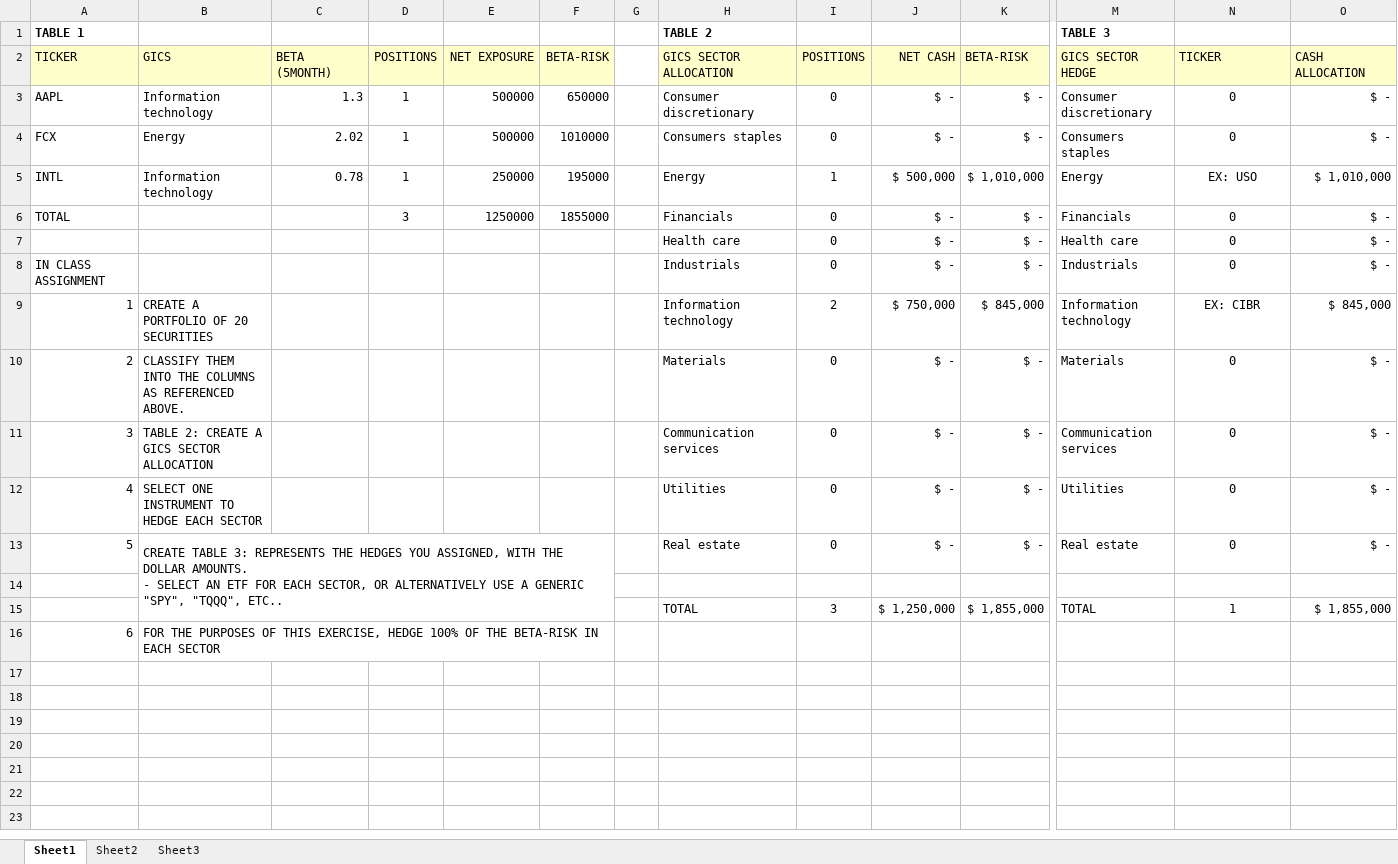
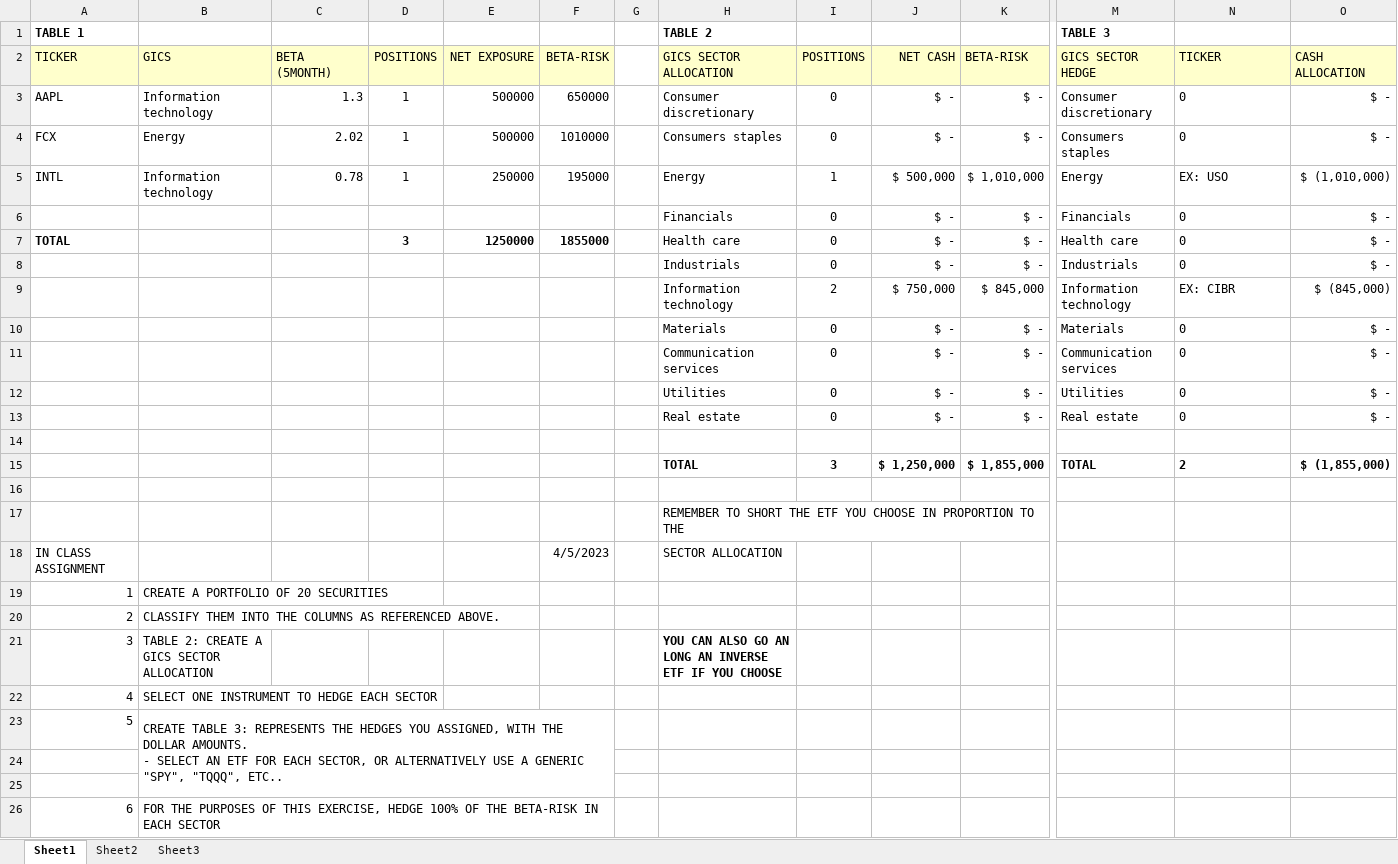
Before and after one commit to ions29/cpp-reading-material, an Excel workbook: Risk Management/Portfolio Construction/Portfolio Construction - Exercise 1.xlsx, sheet Sheet1, drawn as a sheet; only a part is shown, gaps mark what is left out; values as stored, in another font and other column widths than the file's, no borders; removed rows and columns are numbered as before the commit, all else as after; rows hold the shown columns only; ↵ is a line break in a cell; the diff names each change by its address in the sheet, - before the commit and + after, or states it on an @@ line.

Commit message:
Some pointers/notes we went over in class- should be helpful to complete the assignment
REMEMBER TO SHORT THE ETF YOU CHOOSE IN PROPORTION TO THE  SECTOR ALLOCATION USING THE BETA-RISK FOR EACH SECTOR, NOT THE NET EXPOSURE...

- YOU CAN ALSO GO AN LONG AN INVERSE ETF IF YOU CHOOSE

```diff
--- a/Risk Management/Portfolio Construction/Portfolio Construction - Exercise 1.xlsx (sheet Sheet1)
+++ b/Risk Management/Portfolio Construction/Portfolio Construction - Exercise 1.xlsx (sheet Sheet1)
-N3:N13 alignment: center
+N3:N13 alignment: left
-O5: $ 1,010,000
+O5: $ (1,010,000)
@@ column A renumbered between rows 6 and 13 @@
-D6: 3
+D6: (empty)
-E6: 1250000
+E6: (empty)
-F6: 1855000
+F6: (empty)
-D7: (empty)
+D7: 3
-E7: (empty)
+E7: 1250000
-F7: (empty)
+F7: 1855000
-B9: CREATE A PORTFOLIO OF 20 SECURITIES
+B9: (empty)
-O9: $ 845,000
+O9: $ (845,000)
-B10: CLASSIFY THEM INTO THE COLUMNS AS REFERENCED ABOVE.
+B10: (empty)
-B11: TABLE 2: CREATE A GICS SECTOR ALLOCATION
+B11: (empty)
-B12: SELECT ONE INSTRUMENT TO HEDGE EACH SECTOR
+B12: (empty)
-B13: CREATE TABLE 3: REPRESENTS THE HEDGES YOU ASSIGNED, WITH THE DOLLAR AMOUNTS. ↵ - SELECT AN ETF FOR EACH SECTOR, OR ALTERNATIVELY USE A GENERIC "SPY", "TQQQ", ETC..
+B13: (empty)
-B13:F15 merged
-H15:K15 bold: off
+H15:K15 bold: on
-M15:O15 bold: off
+M15:O15 bold: on
-N15: 1
+N15: 2
-N15 alignment: center
+N15 alignment: left
-O15: $ 1,855,000
+O15: $ (1,855,000)
+row 16: (empty)
+row 17:  |  |  |  |  |  |  | REMEMBER TO SHORT THE ETF YOU CHOOSE IN PROPORTION TO THE
+row 18: IN CLASS ASSIGNMENT |  |  |  |  | 4/5/2023 |  | SECTOR ALLOCATION
+row 19: 1 | CREATE A PORTFOLIO OF 20 SECURITIES
+row 20: 2 | CLASSIFY THEM INTO THE COLUMNS AS REFERENCED ABOVE.
+row 21: 3 | TABLE 2: CREATE A GICS SECTOR ALLOCATION |  |  |  |  |  | YOU CAN ALSO GO AN LONG AN INVERSE ETF IF YOU CHOOSE
+row 22: 4 | SELECT ONE INSTRUMENT TO HEDGE EACH SECTOR
+row 23: 5 | CREATE TABLE 3: REPRESENTS THE HEDGES YOU ASSIGNED, WITH THE DOLLAR AMOUNTS. ↵ - SELECT AN ETF FOR EACH SECTOR, OR ALTERNATIVELY USE A GENERIC "SPY", "TQQQ", ETC..
+row 24: (empty)
+row 25: (empty)
```
Also changed, not shown: 2 other files.
